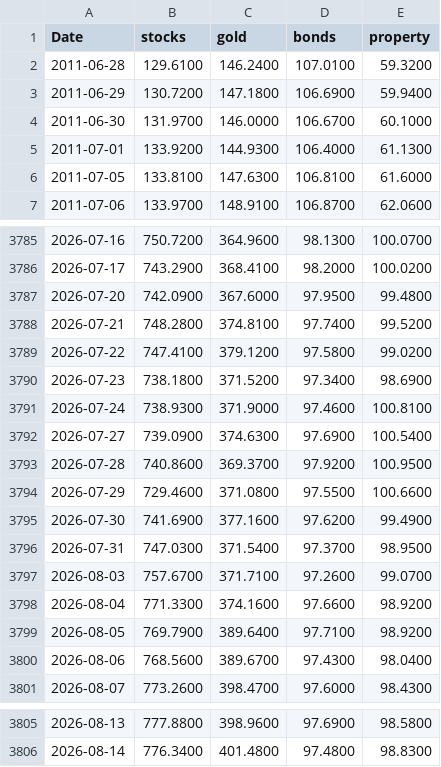
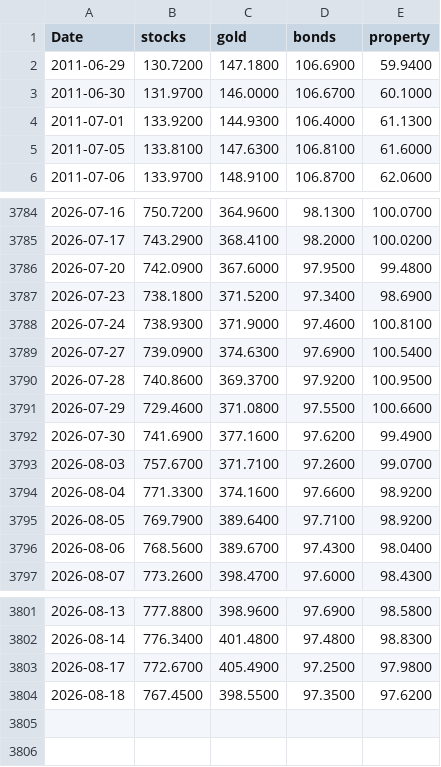
Before and after one commit to stephanlivera/btc-pl, a CSV file: assets_daily.csv, drawn as a sheet; only a part is shown, gaps mark what is left out.

```diff
--- a/assets_daily.csv
+++ b/assets_daily.csv
@@ -1,3 +1,2 @@
 Date,stocks,gold,bonds,property
-2011-06-28,129.6100,146.2400,107.0100,59.3200
 2011-06-29,130.7200,147.1800,106.6900,59.9400
@@ -3787,4 +3786,2 @@ Date,stocks,gold,bonds,property
 2026-07-20,742.0900,367.6000,97.9500,99.4800
-2026-07-21,748.2800,374.8100,97.7400,99.5200
-2026-07-22,747.4100,379.1200,97.5800,99.0200
 2026-07-23,738.1800,371.5200,97.3400,98.6900
@@ -3795,3 +3792,2 @@ Date,stocks,gold,bonds,property
 2026-07-30,741.6900,377.1600,97.6200,99.4900
-2026-07-31,747.0300,371.5400,97.3700,98.9500
 2026-08-03,757.6700,371.7100,97.2600,99.0700
@@ -3806 +3802,3 @@ Date,stocks,gold,bonds,property
 2026-08-14,776.3400,401.4800,97.4800,98.8300
+2026-08-17,772.6700,405.4900,97.2500,97.9800
+2026-08-18,767.4500,398.5500,97.3500,97.6200
```
Also changed, not shown: btc_daily.csv.
